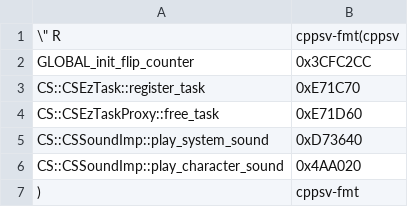
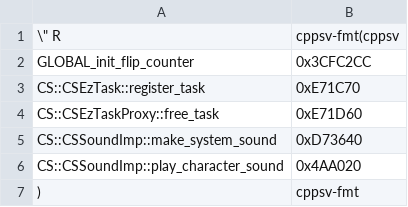
Before and after one commit to Dasaav-dsv/libER, a CSV file: symbols/562949953486848/misc.csv, drawn as a sheet.

Commit message:
Rename back to make_system_sound

```diff
--- a/symbols/562949953486848/misc.csv
+++ b/symbols/562949953486848/misc.csv
@@ -4,3 +4,3 @@ CS::CSEzTask::register_task,0xE71C70
 CS::CSEzTaskProxy::free_task,0xE71D60
-CS::CSSoundImp::play_system_sound,0xD73640
+CS::CSSoundImp::make_system_sound,0xD73640
 CS::CSSoundImp::play_character_sound,0x4AA020
```
Also changed, not shown: 1 other file.
